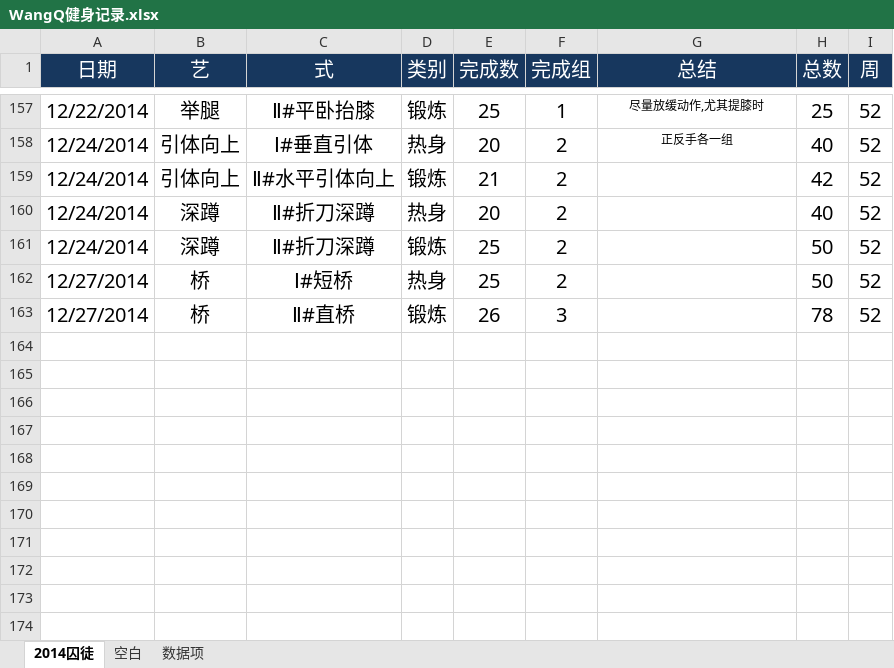
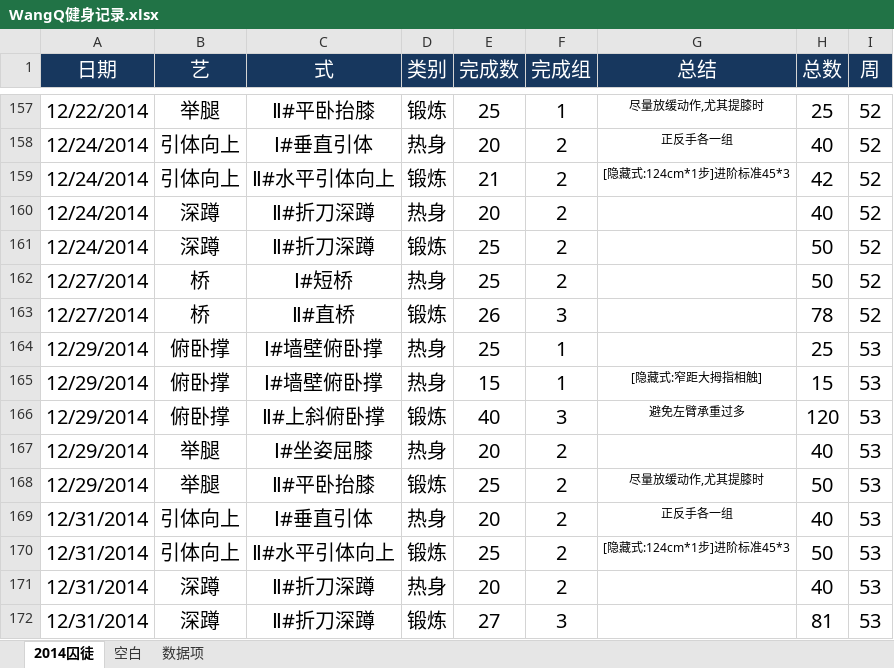
Before and after one commit to rikyoo/PersonalFiles, an Excel workbook: WangQ健身记录.xlsx, sheet 2014囚徒, drawn as a sheet; only a part is shown, gaps mark what is left out; values as stored, in another font and other column widths than the file's, no borders; conditional formats not drawn; the diff names each change by its address in the sheet, - before the commit and + after, or states it on an @@ line.

Commit message:
2014-12-29~2014-12-31 锻炼记录

```diff
--- a/WangQ健身记录.xlsx (sheet 2014囚徒)
+++ b/WangQ健身记录.xlsx (sheet 2014囚徒)
-G159 (总结): (empty)
+G159 (总结): [隐藏式:124cm*1步]进阶标准45*3
+row 164: 12/29/2014 | 俯卧撑 | Ⅰ#墙壁俯卧撑 | 热身 | 25 | 1 |  | 25 | 53
+row 165: 12/29/2014 | 俯卧撑 | Ⅰ#墙壁俯卧撑 | 热身 | 15 | 1 | [隐藏式:窄距大拇指相触] | 15 | 53
+row 166: 12/29/2014 | 俯卧撑 | Ⅱ#上斜俯卧撑 | 锻炼 | 40 | 3 | 避免左臂承重过多 | 120 | 53
+row 167: 12/29/2014 | 举腿 | Ⅰ#坐姿屈膝 | 热身 | 20 | 2 |  | 40 | 53
+row 168: 12/29/2014 | 举腿 | Ⅱ#平卧抬膝 | 锻炼 | 25 | 2 | 尽量放缓动作,尤其提膝时 | 50 | 53
+row 169: 12/31/2014 | 引体向上 | Ⅰ#垂直引体 | 热身 | 20 | 2 | 正反手各一组 | 40 | 53
+row 170: 12/31/2014 | 引体向上 | Ⅱ#水平引体向上 | 锻炼 | 25 | 2 | [隐藏式:124cm*1步]进阶标准45*3 | 50 | 53
+row 171: 12/31/2014 | 深蹲 | Ⅱ#折刀深蹲 | 热身 | 20 | 2 |  | 40 | 53
+row 172: 12/31/2014 | 深蹲 | Ⅱ#折刀深蹲 | 锻炼 | 27 | 3 |  | 81 | 53
```
